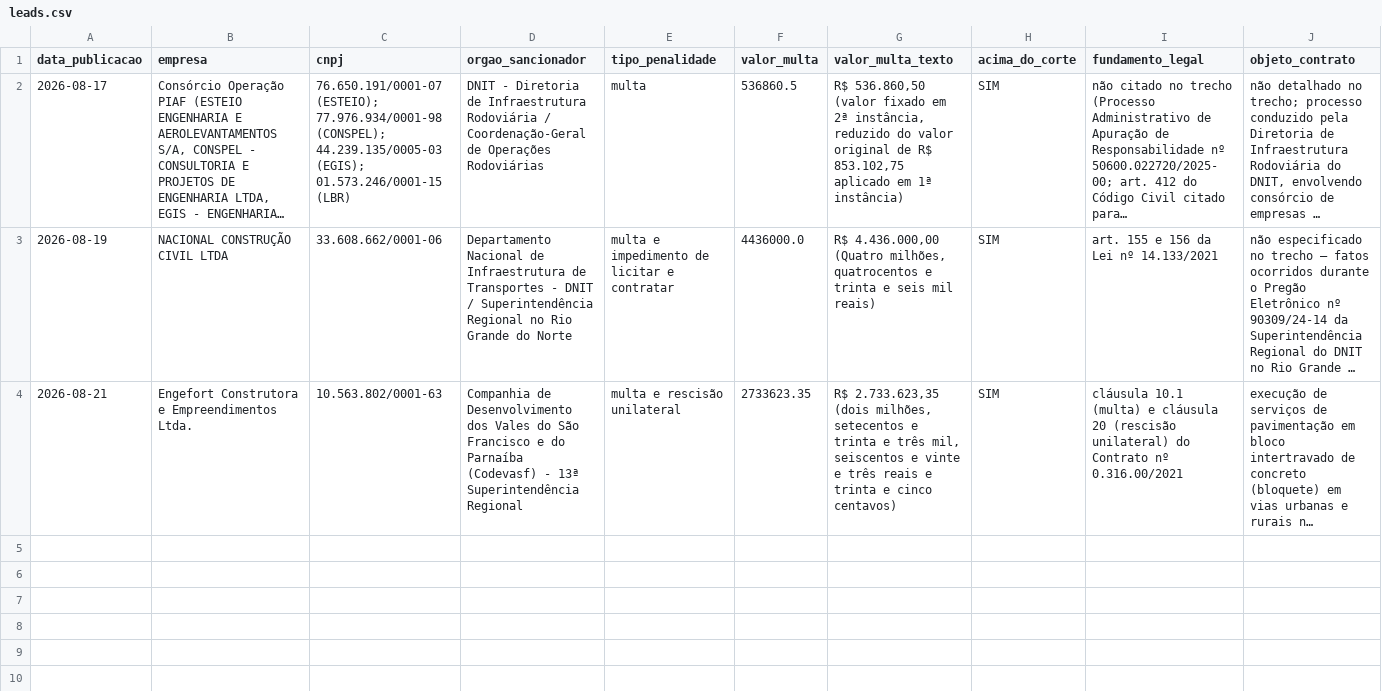
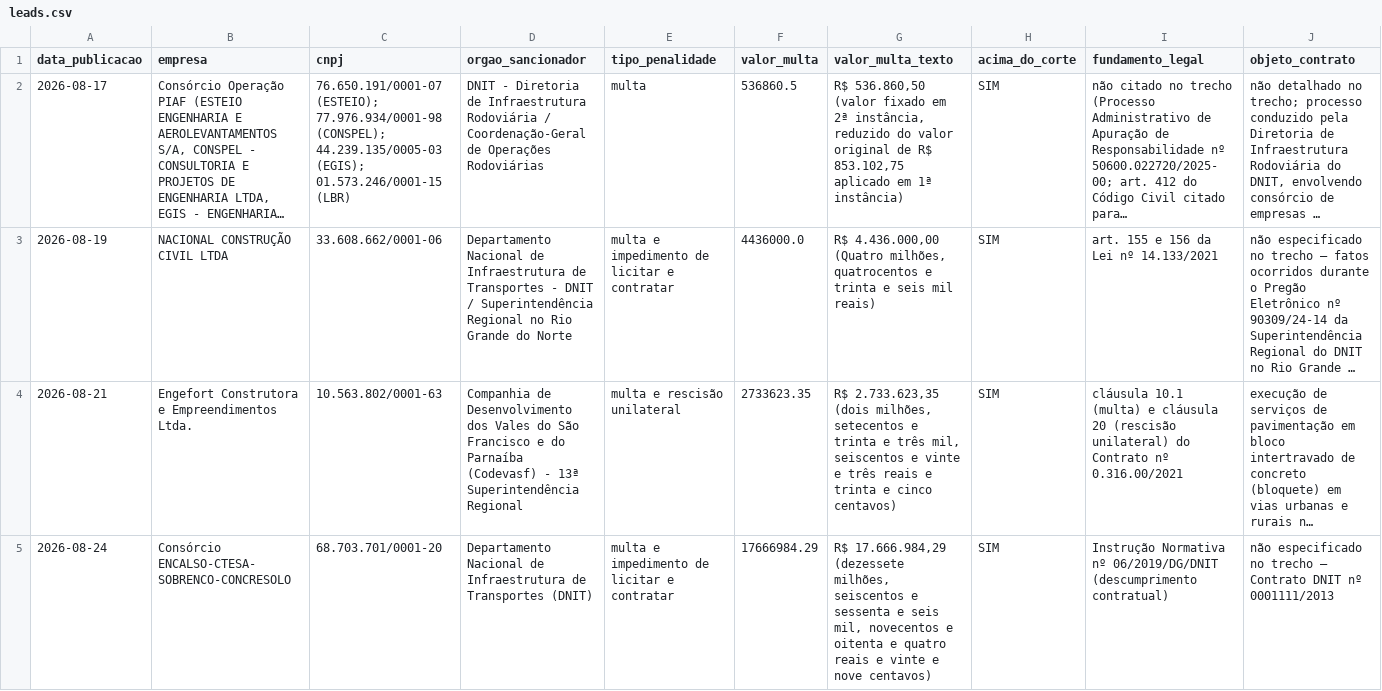
Before and after one commit to lucaasmeiraf/buscador-sancoes, a CSV file: data/leads.csv, drawn as a sheet; only a part is shown; long unchanged cells end in …; rows hold the shown columns only; the diff names each change by its address in the sheet, - before the commit and + after, or states it on an @@ line.

```diff
--- a/data/leads.csv
+++ b/data/leads.csv
+row 5: 2026-08-24 | Consórcio ENCALSO-CTESA-SOBRENCO-CONCRESOLO | 68.703.701/0001-20 | Departamento Nacional de Infraestrutura de Transportes (DNIT) | multa e impedimento de licitar e contratar | 17666984.29 | R$ 17.666.984,29 (dezessete milhões, seiscentos e sessenta e seis mil, novecentos e oitenta e quatro reais e vinte e nove centavos) | SIM | Instrução Normativa nº 06/2019/DG/DNIT (descumprimento contratual) | não especificado no trecho — Contrato DNIT nº 0001111/2013
```
Also changed, not shown: 1 other file.
